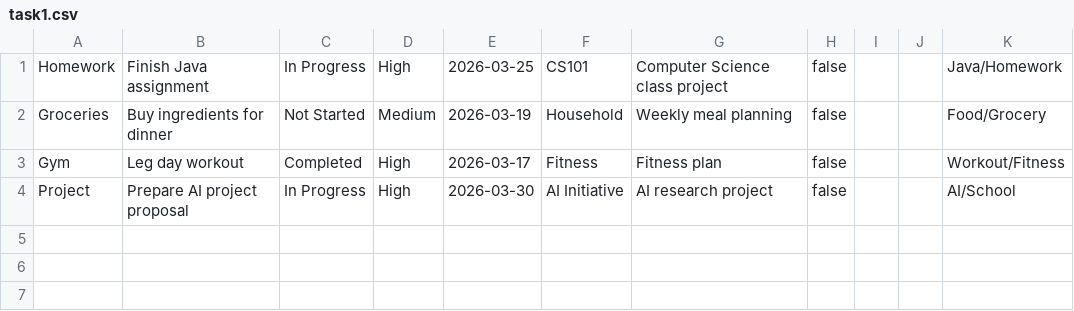
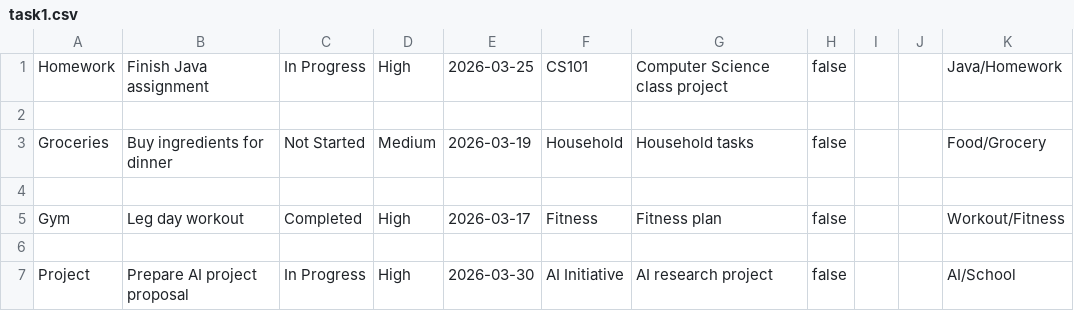
Before and after one commit to Anthony-Mastro/SOEN-342, a CSV file: ProofOfConcept/ImportTasks/task1.csv, drawn as a sheet; addresses are those after the commit; the diff names each change by its address in the sheet, - before the commit and + after, or states it on an @@ line.

```diff
--- a/ProofOfConcept/ImportTasks/task1.csv
+++ b/ProofOfConcept/ImportTasks/task1.csv
+row 2: (empty)
-G3: Weekly meal planning
+G3: Household tasks
+row 4: (empty)
+row 6: (empty)
```
Also changed, not shown: 7 other files.
